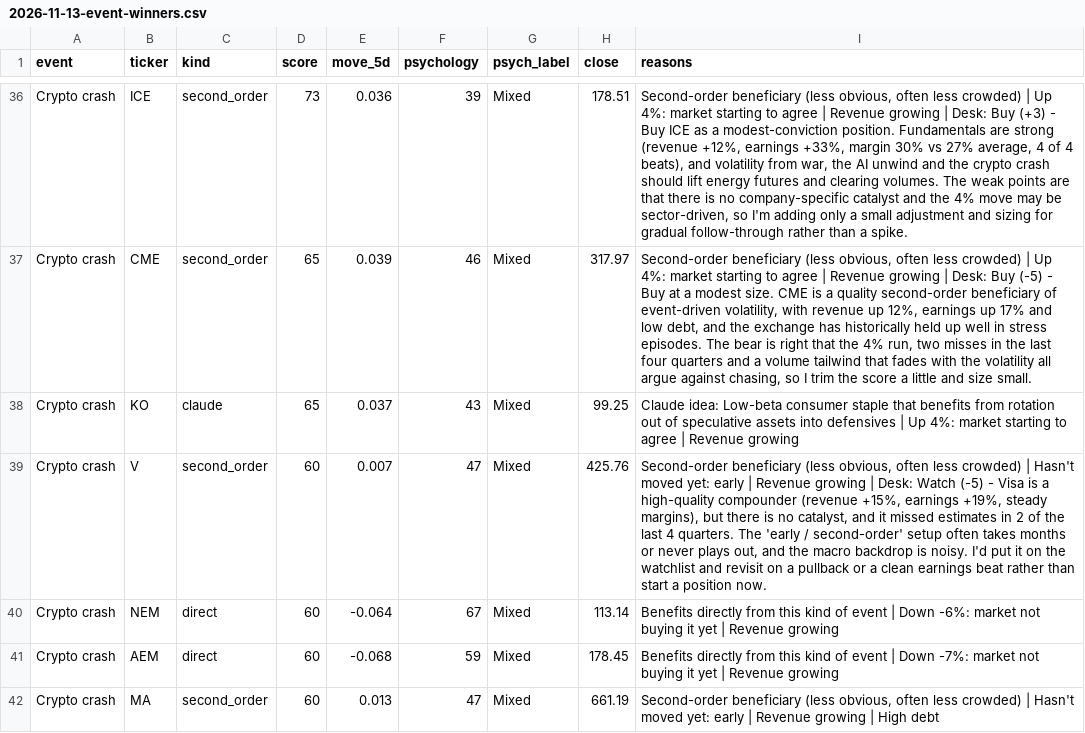
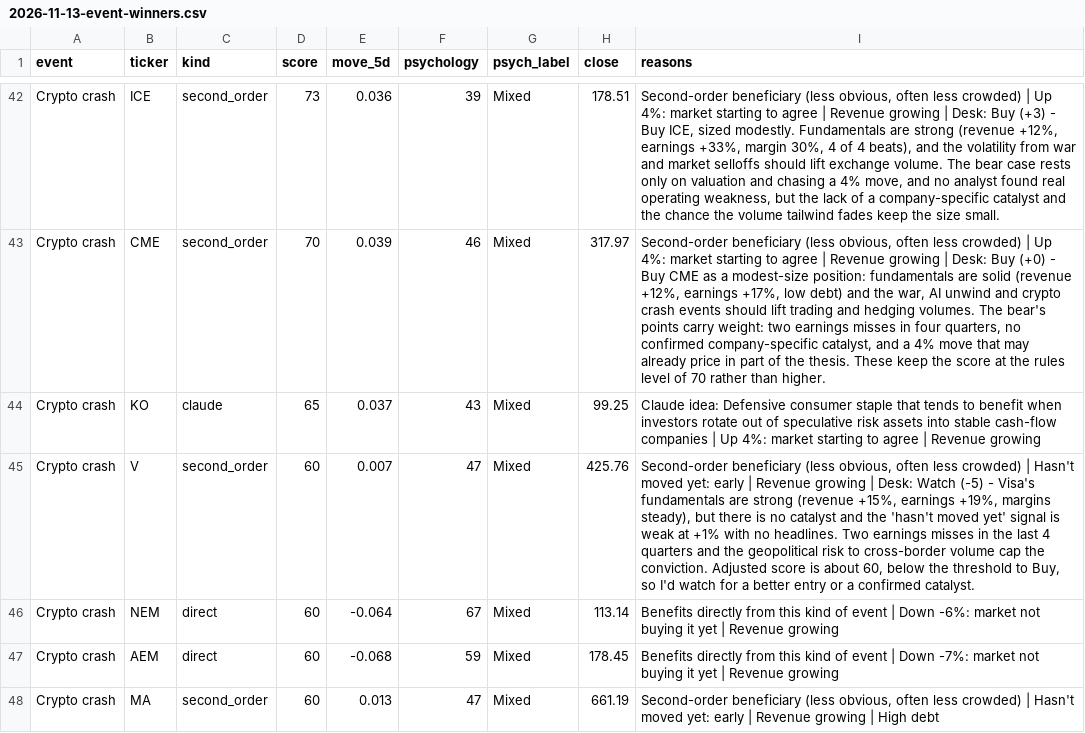
Before and after one commit to Alma11-22/duck-capital, a CSV file: reports/2026-11-13-event-winners.csv, drawn as a sheet; only a part is shown, gaps mark what is left out; addresses are those after the commit; the diff covers the shown part only; the diff names each change by its address in the sheet, - before the commit and + after, or states it on an @@ line.

```diff
--- a/reports/2026-11-13-event-winners.csv
+++ b/reports/2026-11-13-event-winners.csv
-I42 (reasons): …- Buy ICE as a modest-conviction position. Fundamentals are strong (revenue +12%, earnings +33%, margin 30% vs 27% average, 4 of 4 beats), and volatility from war, the AI unwind and the crypto crash should lift energy futures and clearing volumes. The weak points are that there is no company-specific catalyst and the 4% move may be sector-driven, so I'm adding only a small adjustment and sizing for gradual follow-through rather than a spike.
+I42 (reasons): …- Buy ICE, sized modestly. Fundamentals are strong (revenue +12%, earnings +33%, margin 30%, 4 of 4 beats), and the volatility from war and market selloffs should lift exchange volume. The bear case rests only on valuation and chasing a 4% move, and no analyst found real operating weakness, but the lack of a company-specific catalyst and the chance the volume tailwind fades keep the size small.
-D43 (score): 65
+D43 (score): 70
-I43 (reasons): …Desk: Buy (-5) - Buy at a modest size. CME is a quality second-order beneficiary of event-driven volatility, with revenue up 12%, earnings up 17% and low debt, and the exchange has historically held up well in stress episodes. The bear is right that the 4% run, two misses in the last four quarters and a volume tailwind that fades with the volatility all argue against chasing, so I trim the score a little and size small.
+I43 (reasons): …Desk: Buy (+0) - Buy CME as a modest-size position: fundamentals are solid (revenue +12%, earnings +17%, low debt) and the war, AI unwind and crypto crash events should lift trading and hedging volumes. The bear's points carry weight: two earnings misses in four quarters, no confirmed company-specific catalyst, and a 4% move that may already price in part of the thesis. These keep the score at the rules level of 70 rather than higher.
-I44 (reasons): Claude idea: Low-beta consumer staple that benefits from rotation out of speculative assets into defensives | Up…
+I44 (reasons): Claude idea: Defensive consumer staple that tends to benefit when investors rotate out of speculative risk assets into stable cash-flow companies | Up…
-I45 (reasons): …(-5) - Visa is a high-quality compounder (revenue +15%, earnings +19%, steady margins), but there is no catalyst, and it missed estimates in 2 of the last 4 quarters. The 'early / second-order' setup often takes months or never plays out, and the macro backdrop is noisy. I'd put it on the watchlist and revisit on a pullback or a clean earnings beat rather than start a position now.
+I45 (reasons): …(-5) - Visa's fundamentals are strong (revenue +15%, earnings +19%, margins steady), but there is no catalyst and the 'hasn't moved yet' signal is weak at +1% with no headlines. Two earnings misses in the last 4 quarters and the geopolitical risk to cross-border volume cap the conviction. Adjusted score is about 60, below the threshold to Buy, so I'd watch for a better entry or a confirmed catalyst.
```
Also changed, not shown: 9 added rows, 3 removed rows and 37 edited cells elsewhere in this file, data/paper_portfolio.csv, reports/2026-11-13-before-the-move.csv, 4 other files.
